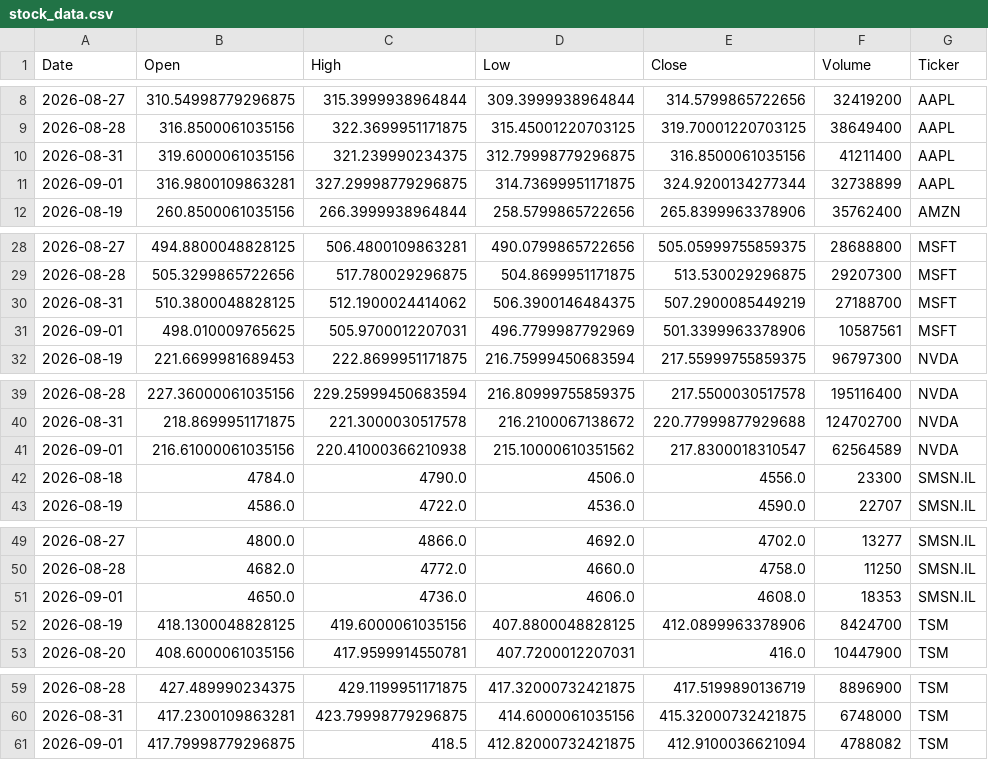
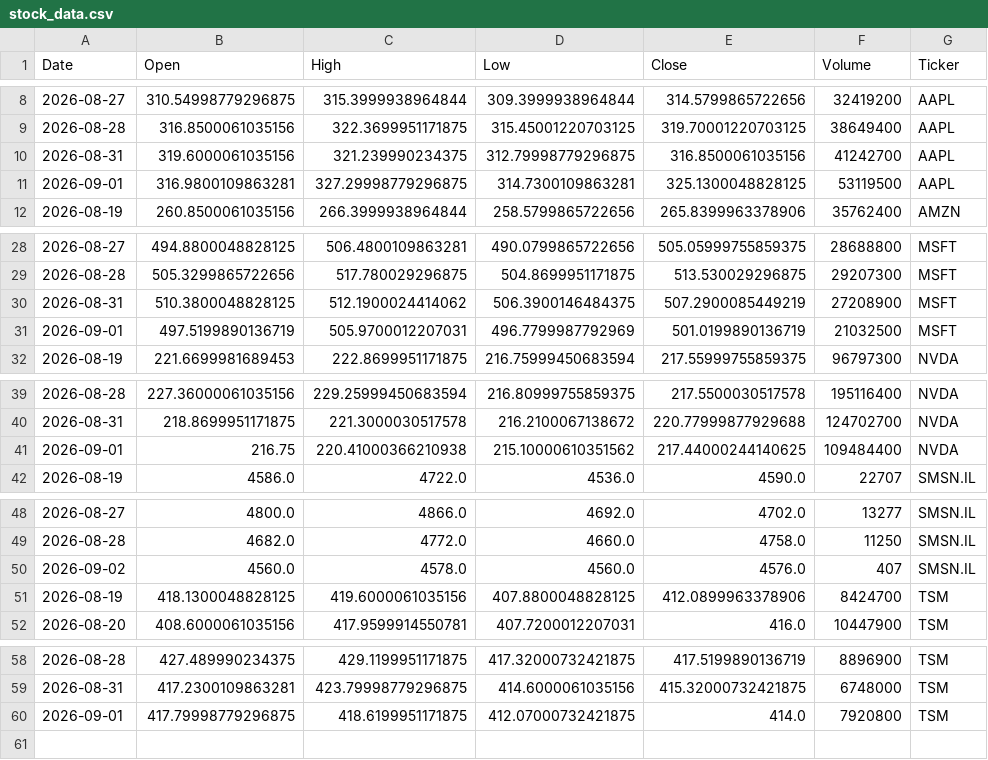
Before and after one commit to Jaedin-Rogers/Automated_Stock_Data_Pipeline, a CSV file: stock_data.csv, drawn as a sheet; only a part is shown, gaps mark what is left out; the diff covers the shown part only.

```diff
--- a/stock_data.csv
+++ b/stock_data.csv
@@ -9,4 +9,4 @@ Date,Open,High,Low,Close,Volume,Ticker
 2026-08-28,316.8500061035156,322.3699951171875,315.45001220703125,319.70001220703125,38649400,AAPL
-2026-08-31,319.6000061035156,321.239990234375,312.79998779296875,316.8500061035156,41211400,AAPL
-2026-09-01,316.9800109863281,327.29998779296875,314.73699951171875,324.9200134277344,32738899,AAPL
+2026-08-31,319.6000061035156,321.239990234375,312.79998779296875,316.8500061035156,41242700,AAPL
+2026-09-01,316.9800109863281,327.29998779296875,314.7300109863281,325.1300048828125,53119500,AAPL
 2026-08-19,260.8500061035156,266.3999938964844,258.5799865722656,265.8399963378906,35762400,AMZN
@@ -29,4 +29,4 @@ Date,Open,High,Low,Close,Volume,Ticker
 2026-08-28,505.3299865722656,517.780029296875,504.8699951171875,513.530029296875,29207300,MSFT
-2026-08-31,510.3800048828125,512.1900024414062,506.3900146484375,507.2900085449219,27188700,MSFT
-2026-09-01,498.010009765625,505.9700012207031,496.7799987792969,501.3399963378906,10587561,MSFT
+2026-08-31,510.3800048828125,512.1900024414062,506.3900146484375,507.2900085449219,27208900,MSFT
+2026-09-01,497.5199890136719,505.9700012207031,496.7799987792969,501.0199890136719,21032500,MSFT
 2026-08-19,221.6699981689453,222.8699951171875,216.75999450683594,217.55999755859375,96797300,NVDA
@@ -40,4 +40,3 @@ Date,Open,High,Low,Close,Volume,Ticker
 2026-08-31,218.8699951171875,221.3000030517578,216.2100067138672,220.77999877929688,124702700,NVDA
-2026-09-01,216.61000061035156,220.41000366210938,215.10000610351562,217.8300018310547,62564589,NVDA
-2026-08-18,4784.0,4790.0,4506.0,4556.0,23300,SMSN.IL
+2026-09-01,216.75,220.41000366210938,215.10000610351562,217.44000244140625,109484400,NVDA
 2026-08-19,4586.0,4722.0,4536.0,4590.0,22707,SMSN.IL
@@ -50,3 +49,3 @@ Date,Open,High,Low,Close,Volume,Ticker
 2026-08-28,4682.0,4772.0,4660.0,4758.0,11250,SMSN.IL
-2026-09-01,4650.0,4736.0,4606.0,4608.0,18353,SMSN.IL
+2026-09-02,4560.0,4578.0,4560.0,4576.0,407,SMSN.IL
 2026-08-19,418.1300048828125,419.6000061035156,407.8800048828125,412.0899963378906,8424700,TSM
@@ -60,2 +59,2 @@ Date,Open,High,Low,Close,Volume,Ticker
 2026-08-31,417.2300109863281,423.79998779296875,414.6000061035156,415.32000732421875,6748000,TSM
-2026-09-01,417.79998779296875,418.5,412.82000732421875,412.9100036621094,4788082,TSM
+2026-09-01,417.79998779296875,418.6199951171875,412.07000732421875,414.0,7920800,TSM
```
Also changed, not shown: 2 edited cells elsewhere in this file.
